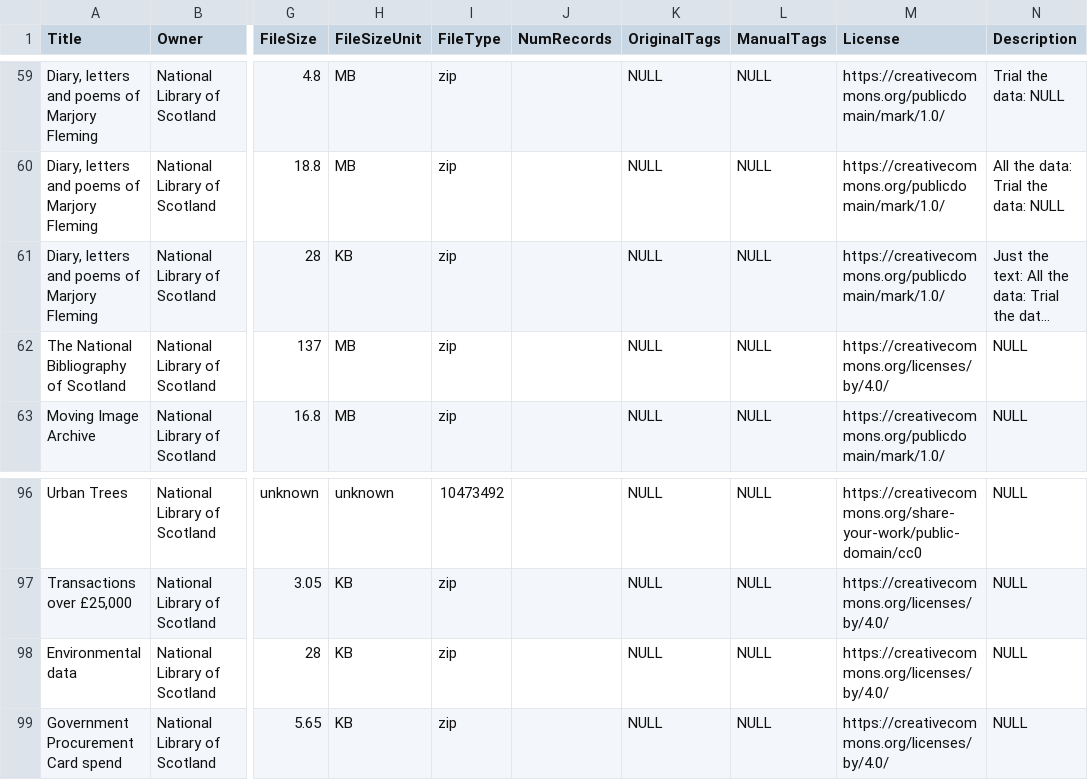
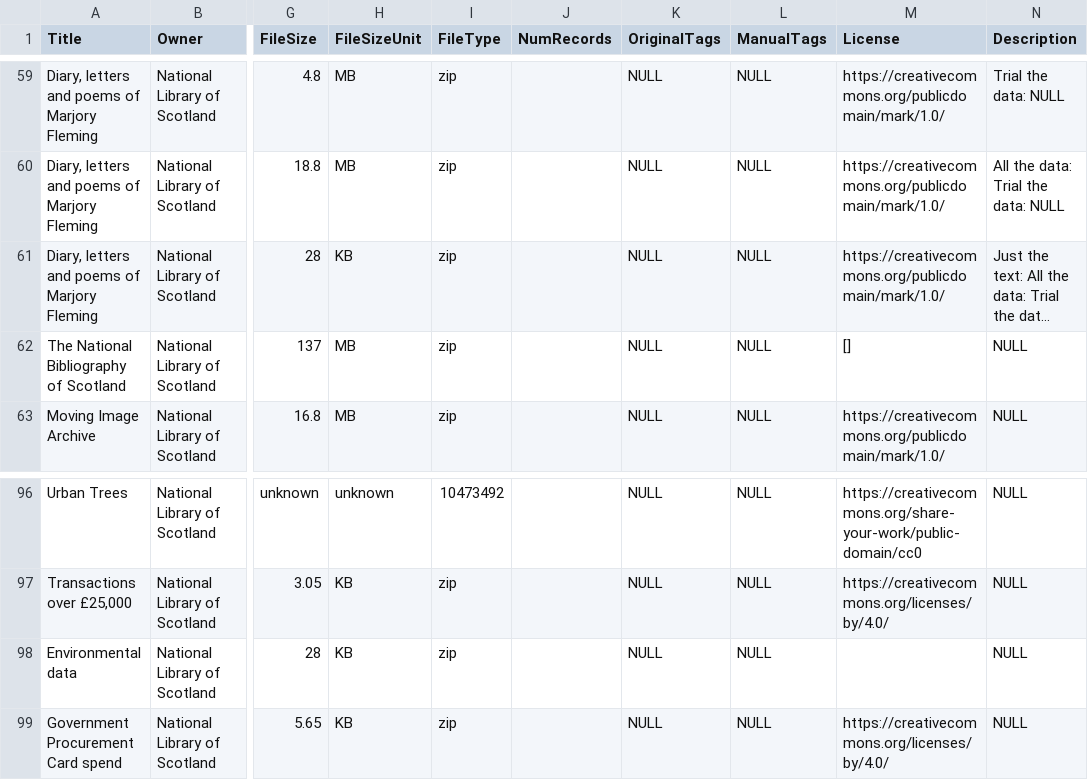
Before and after one commit to OpenDataScotland/the_od_bods, a CSV file: data/scraped-results/output_nls.csv, drawn as a sheet; only a part is shown, gaps mark what is left out; long unchanged cells end in …; the diff names each change by its address in the sheet, - before the commit and + after, or states it on an @@ line.

```diff
--- a/data/scraped-results/output_nls.csv
+++ b/data/scraped-results/output_nls.csv
-M62 (License): https://creativecommons.org/licenses/by/4.0/
+M62 (License): []
-M98 (License): https://creativecommons.org/licenses/by/4.0/
+M98 (License): (empty)
```
Also changed, not shown: data/USMART/Cycling Scotland.csv, data/USMART/Dumfries and Galloway Council.csv, 9 other files.
